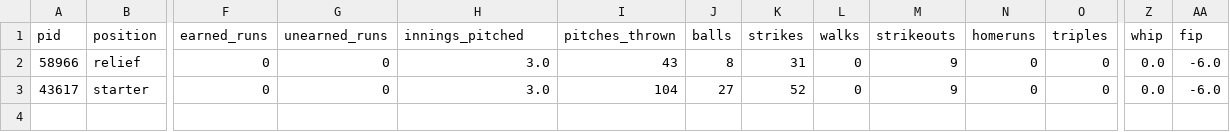
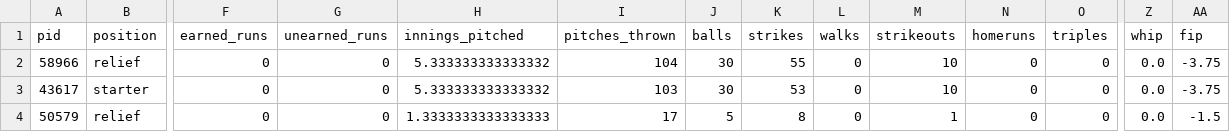
Before and after one commit to alexfall862/BaseballGameV5, a CSV file: BaseballGameV5/1_pitching_SD.csv, drawn as a sheet; only a part is shown, gaps mark what is left out; rows hold the shown columns only; the diff names each change by its address in the sheet, - before the commit and + after, or states it on an @@ line.

```diff
--- a/BaseballGameV5/1_pitching_SD.csv
+++ b/BaseballGameV5/1_pitching_SD.csv
-H2:H3 (innings_pitched): 3.0
+H2:H3 (innings_pitched): 5.333333333333332
-I2 (pitches_thrown): 43
+I2 (pitches_thrown): 104
-J2 (balls): 8
+J2 (balls): 30
-K2 (strikes): 31
+K2 (strikes): 55
-M2:M3 (strikeouts): 9
+M2:M3 (strikeouts): 10
-AA2:AA3 (fip): -6.0
+AA2:AA3 (fip): -3.75
-I3 (pitches_thrown): 104
+I3 (pitches_thrown): 103
-J3 (balls): 27
+J3 (balls): 30
-K3 (strikes): 52
+K3 (strikes): 53
+row 4: 50579 | relief | 0 | 0 | 1.3333333333333333 | 17 | 5 | 8 | 0 | 1 | 0 | 0 | 0.0 | -1.5
```
Also changed, not shown: BaseballGameV5/1_batting_SD.csv, BaseballGameV5/1_batting_SF.csv, 16 other files.
